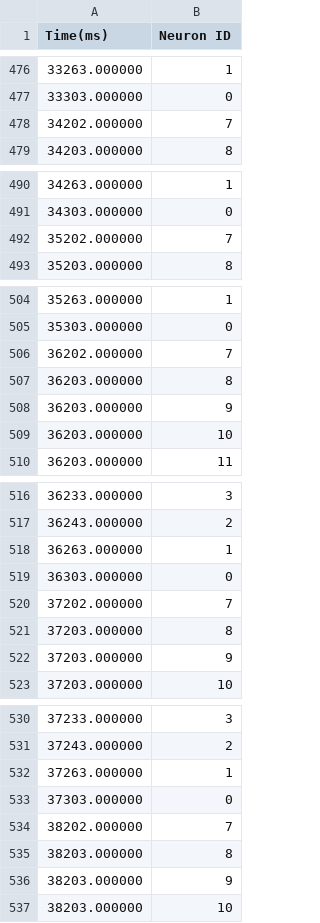
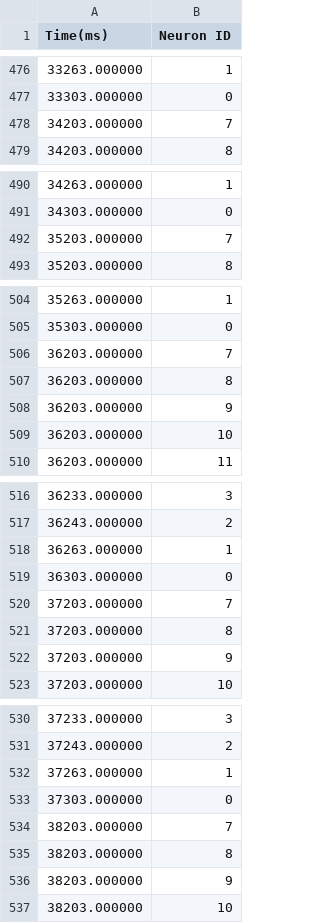
Before and after one commit to neworderofjamie/genn_examples, a CSV file: stdp_curve/spikes.csv, drawn as a sheet; only a part is shown, gaps mark what is left out; the diff covers the shown part only.

```diff
--- a/stdp_curve/spikes.csv
+++ b/stdp_curve/spikes.csv
@@ -477,3 +477,3 @@ Time(ms), Neuron ID
 33303.000000, 0
-34202.000000, 7
+34203.000000, 7
 34203.000000, 8
@@ -491,3 +491,3 @@ Time(ms), Neuron ID
 34303.000000, 0
-35202.000000, 7
+35203.000000, 7
 35203.000000, 8
@@ -505,3 +505,3 @@ Time(ms), Neuron ID
 35303.000000, 0
-36202.000000, 7
+36203.000000, 7
 36203.000000, 8
@@ -519,3 +519,3 @@ Time(ms), Neuron ID
 36303.000000, 0
-37202.000000, 7
+37203.000000, 7
 37203.000000, 8
@@ -533,3 +533,3 @@ Time(ms), Neuron ID
 37303.000000, 0
-38202.000000, 7
+38203.000000, 7
 38203.000000, 8
```
Also changed, not shown: 5 added rows, 5 removed rows and 21 edited cells elsewhere in this file, stdp_curve/weights.csv, 14 other files.
